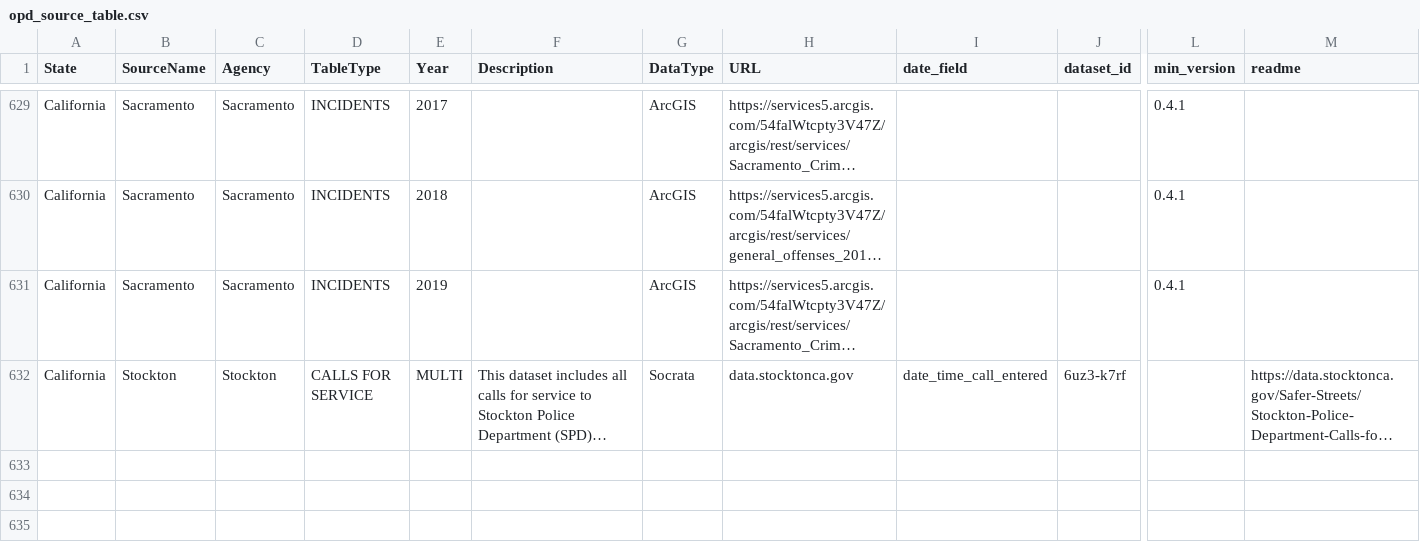
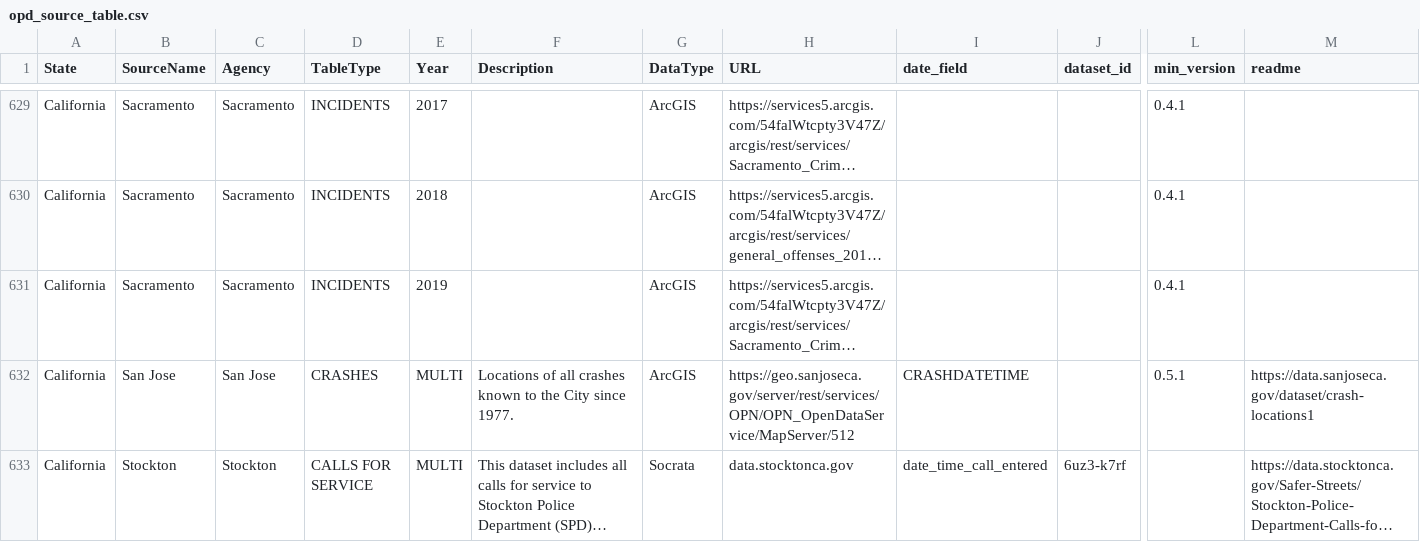
Before and after one commit to openpolicedata/opd-data, a CSV file: opd_source_table.csv, drawn as a sheet; only a part is shown, gaps mark what is left out; long unchanged cells end in …; rows hold the shown columns only; the diff names each change by its address in the sheet, - before the commit and + after, or states it on an @@ line.

```diff
--- a/opd_source_table.csv
+++ b/opd_source_table.csv
+row 632: California | San Jose | San Jose | CRASHES | MULTI | Locations of all crashes known to the City since 1977. | ArcGIS | https://geo.sanjoseca.gov/server/rest/services/OPN/OPN_OpenDataService/MapServer/512 | CRASHDATETIME |  | 0.5.1 | https://data.sanjoseca.gov/dataset/crash-locations1
```
Also changed, not shown: outages.csv.
